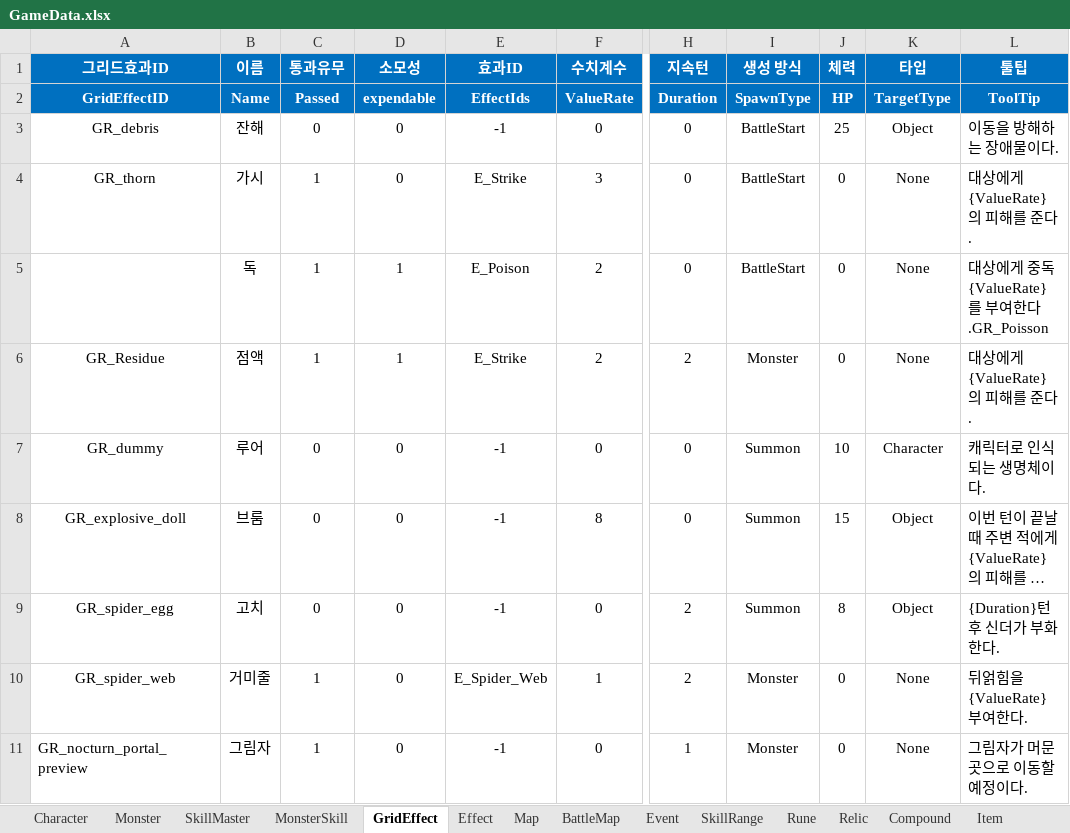
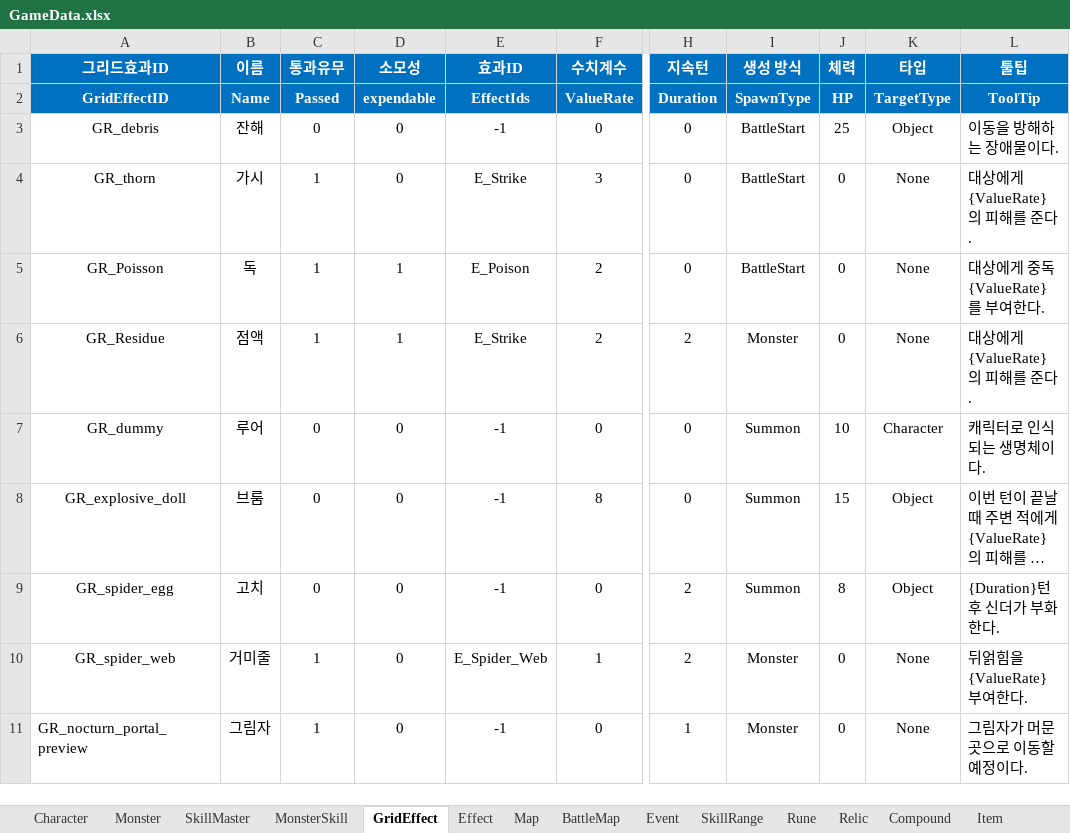
Before and after one commit to BIRANG22/RELIC, an Excel workbook: Assets/ExcelSource/GameData.xlsx, sheet GridEffect, drawn as a sheet; only a part is shown, gaps mark what is left out; long unchanged cells end in …; values as stored, in another font and other column widths than the file's, no borders; the diff names each change by its address in the sheet, - before the commit and + after, or states it on an @@ line.

```diff
--- a/Assets/ExcelSource/GameData.xlsx (sheet GridEffect)
+++ b/Assets/ExcelSource/GameData.xlsx (sheet GridEffect)
-A5 (그리드효과ID): (empty)
+A5 (그리드효과ID): GR_Poisson
-L5 (툴팁): 대상에게 중독 {ValueRate}를 부여한다.GR_Poisson
+L5 (툴팁): 대상에게 중독 {ValueRate}를 부여한다.
```
Also changed, not shown: sheet SkillMaster, sheet Effect, 11 other files.
